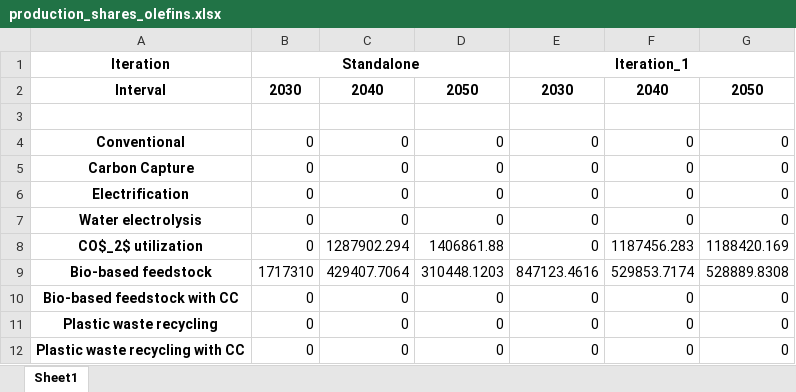
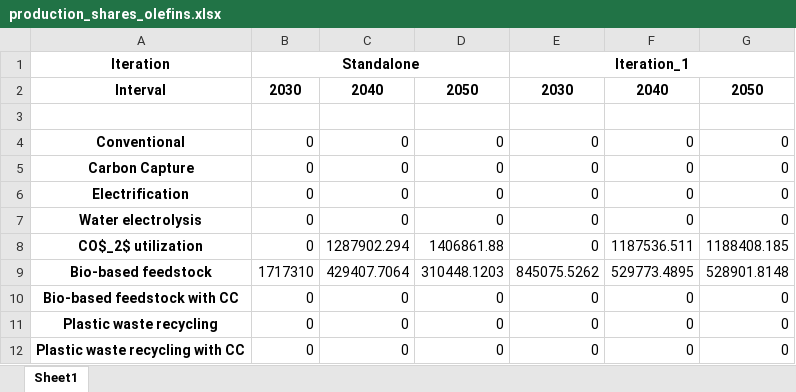
Before and after one commit to julia1071/AdOpT-NET0_ModelLink, an Excel workbook: Plotting/production_shares_olefins.xlsx, sheet Sheet1, drawn as a sheet; values as stored, in another font and other column widths than the file's, no borders; the diff names each change by its address in the sheet, - before the commit and + after, or states it on an @@ line.

```diff
--- a/Plotting/production_shares_olefins.xlsx (sheet Sheet1)
+++ b/Plotting/production_shares_olefins.xlsx (sheet Sheet1)
-F8: 1187456.283
+F8: 1187536.511
-G8: 1188420.169
+G8: 1188408.185
-E9: 847123.4616
+E9: 845075.5262
-F9: 529853.7174
+F9: 529773.4895
-G9: 528889.8308
+G9: 528901.8148
```
Also changed, not shown: Plotting/production_shares_ammonia.xlsx, 2 other files.
